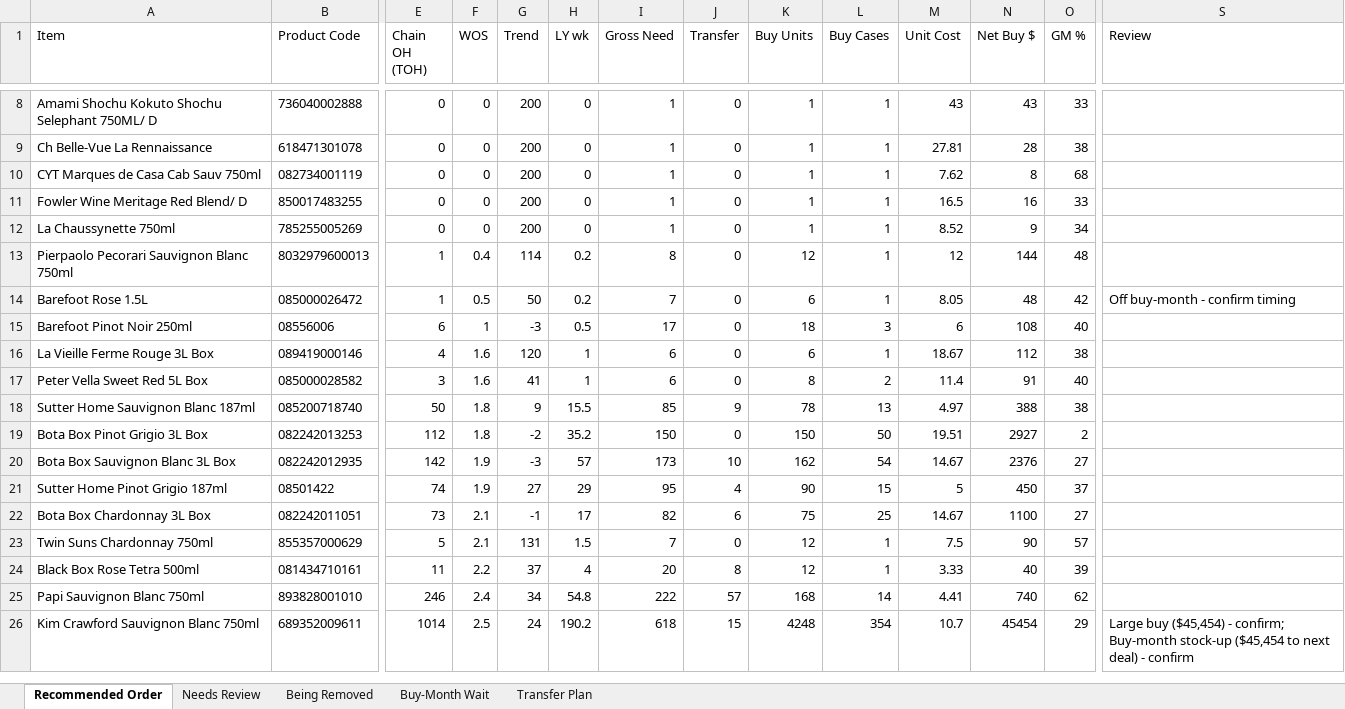
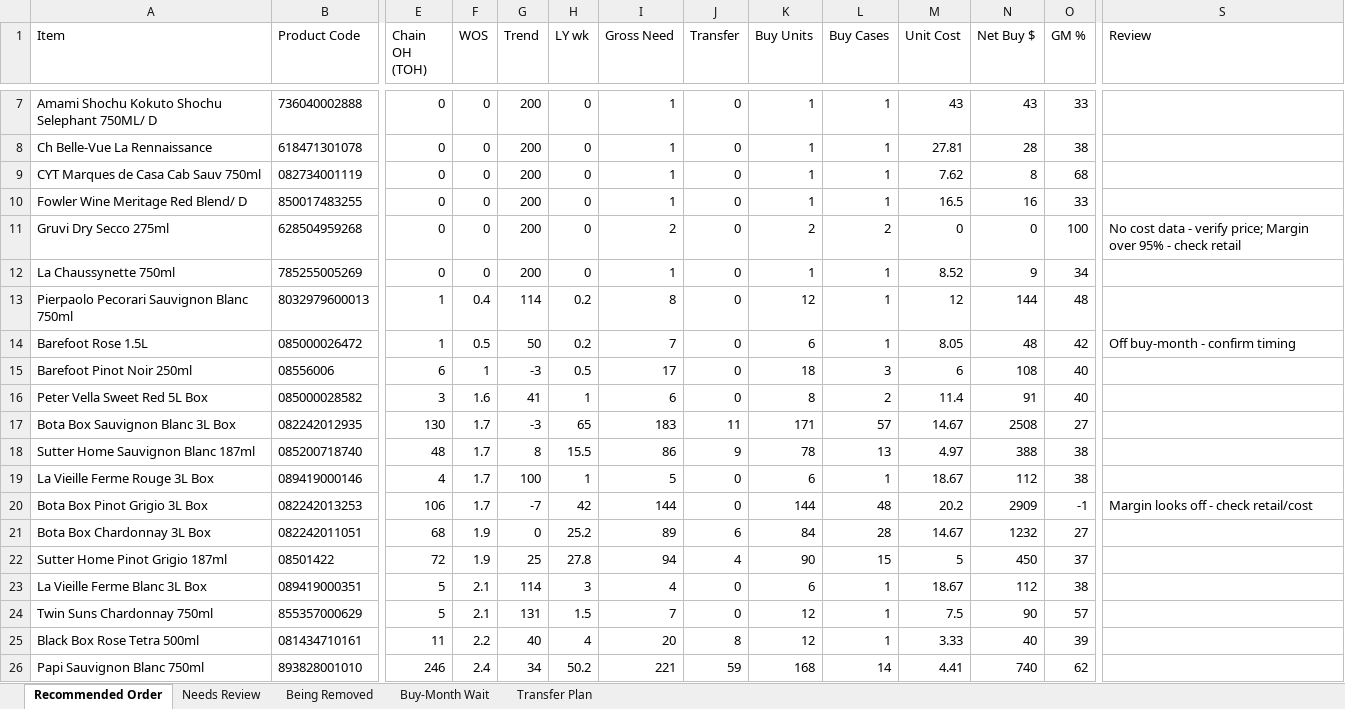
Before and after one commit to Akuklok/thc-dashboard, an Excel workbook: data/Wine Recommended Order.xlsx, sheet Recommended Order, drawn as a sheet; only a part is shown, gaps mark what is left out; values as stored, in another font and other column widths than the file's, no borders; removed rows and columns are numbered as before the commit, all else as after; rows hold the shown columns only; the diff covers the shown part only; the diff names each change by its address in the sheet, - before the commit and + after, or states it on an @@ line.

Commit message:
auto-update Wine Recommended Order.xlsx

```diff
--- a/data/Wine Recommended Order.xlsx (sheet Recommended Order)
+++ b/data/Wine Recommended Order.xlsx (sheet Recommended Order)
+row 11: Gruvi Dry Secco 275ml | 628504959268 | 0 | 0 | 200 | 0 | 2 | 0 | 2 | 2 | 0 | 0 | 100 | No cost data - verify price; Margin over 95% - check retail
-row 16: La Vieille Ferme Rouge 3L Box | 089419000146 | 4 | 1.6 | 120 | 1 | 6 | 0 | 6 | 1 | 18.67 | 112 | 38
+row 17: Bota Box Sauvignon Blanc 3L Box | 082242012935 | 130 | 1.7 | -3 | 65 | 183 | 11 | 171 | 57 | 14.67 | 2508 | 27
-E18 (Chain OH (TOH)): 50
+E18 (Chain OH (TOH)): 48
-F18 (WOS): 1.8
+F18 (WOS): 1.7
-G18 (Trend): 9
+G18 (Trend): 8
-I18 (Gross Need): 85
+I18 (Gross Need): 86
+row 19: La Vieille Ferme Rouge 3L Box | 089419000146 | 4 | 1.7 | 100 | 1 | 5 | 0 | 6 | 1 | 18.67 | 112 | 38
-E20 (Chain OH (TOH)): 112
+E20 (Chain OH (TOH)): 106
-F20 (WOS): 1.8
+F20 (WOS): 1.7
-G20 (Trend): -2
+G20 (Trend): -7
-H20 (LY wk): 35.2
+H20 (LY wk): 42
-I20 (Gross Need): 150
+I20 (Gross Need): 144
-K20 (Buy Units): 150
+K20 (Buy Units): 144
-L20 (Buy Cases): 50
+L20 (Buy Cases): 48
-M20 (Unit Cost): 19.51
+M20 (Unit Cost): 20.2
-N20 (Net Buy $): 2927
+N20 (Net Buy $): 2909
-O20 (GM %): 2
+O20 (GM %): -1
-S20 (Review): (empty)
+S20 (Review): Margin looks off - check retail/cost
-row 20: Bota Box Sauvignon Blanc 3L Box | 082242012935 | 142 | 1.9 | -3 | 57 | 173 | 10 | 162 | 54 | 14.67 | 2376 | 27
+row 21: Bota Box Chardonnay 3L Box | 082242011051 | 68 | 1.9 | 0 | 25.2 | 89 | 6 | 84 | 28 | 14.67 | 1232 | 27
-E22 (Chain OH (TOH)): 74
+E22 (Chain OH (TOH)): 72
-G22 (Trend): 27
+G22 (Trend): 25
-H22 (LY wk): 29
+H22 (LY wk): 27.8
-I22 (Gross Need): 95
+I22 (Gross Need): 94
-row 22: Bota Box Chardonnay 3L Box | 082242011051 | 73 | 2.1 | -1 | 17 | 82 | 6 | 75 | 25 | 14.67 | 1100 | 27
+row 23: La Vieille Ferme Blanc 3L Box | 089419000351 | 5 | 2.1 | 114 | 3 | 4 | 0 | 6 | 1 | 18.67 | 112 | 38
-G25 (Trend): 37
+G25 (Trend): 40
-H26 (LY wk): 54.8
+H26 (LY wk): 50.2
-I26 (Gross Need): 222
+I26 (Gross Need): 221
-J26 (Transfer): 57
+J26 (Transfer): 59
-row 26: Kim Crawford Sauvignon Blanc 750ml | 689352009611 | 1014 | 2.5 | 24 | 190.2 | 618 | 15 | 4248 | 354 | 10.7 | 45454 | 29 | Large buy ($45,454) - confirm; Buy-month stock-up ($45,454 to next deal) - confirm
```
Also changed, not shown: 31 added rows, 31 removed rows and 254 edited cells elsewhere in this sheet, sheet Transfer Plan, sheet Needs Review, sheet Buy-Month Wait, sheet Being Removed.
